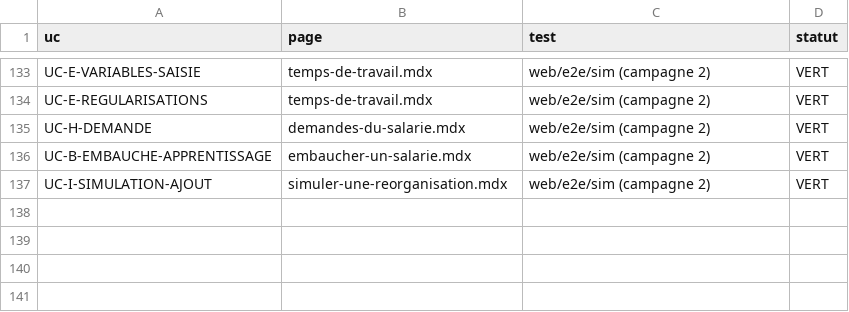
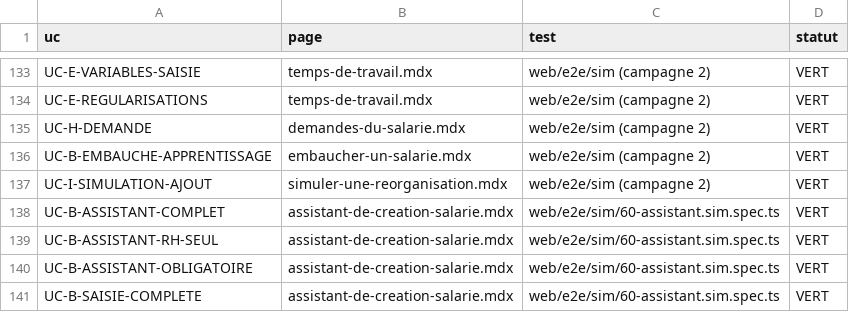
Before and after one commit to mdiene/soma-rh-main, a CSV file: docs/guide-utilisateur/_index_uc.csv, drawn as a sheet; only a part is shown, gaps mark what is left out; the diff names each change by its address in the sheet, - before the commit and + after, or states it on an @@ line.

```diff
--- a/docs/guide-utilisateur/_index_uc.csv
+++ b/docs/guide-utilisateur/_index_uc.csv
+row 138: UC-B-ASSISTANT-COMPLET | assistant-de-creation-salarie.mdx | web/e2e/sim/60-assistant.sim.spec.ts | VERT
+row 139: UC-B-ASSISTANT-RH-SEUL | assistant-de-creation-salarie.mdx | web/e2e/sim/60-assistant.sim.spec.ts | VERT
+row 140: UC-B-ASSISTANT-OBLIGATOIRE | assistant-de-creation-salarie.mdx | web/e2e/sim/60-assistant.sim.spec.ts | VERT
+row 141: UC-B-SAISIE-COMPLETE | assistant-de-creation-salarie.mdx | web/e2e/sim/60-assistant.sim.spec.ts | VERT
```
Also changed, not shown: docs/recette/simulation-200/matrice.csv, 11 other files.
